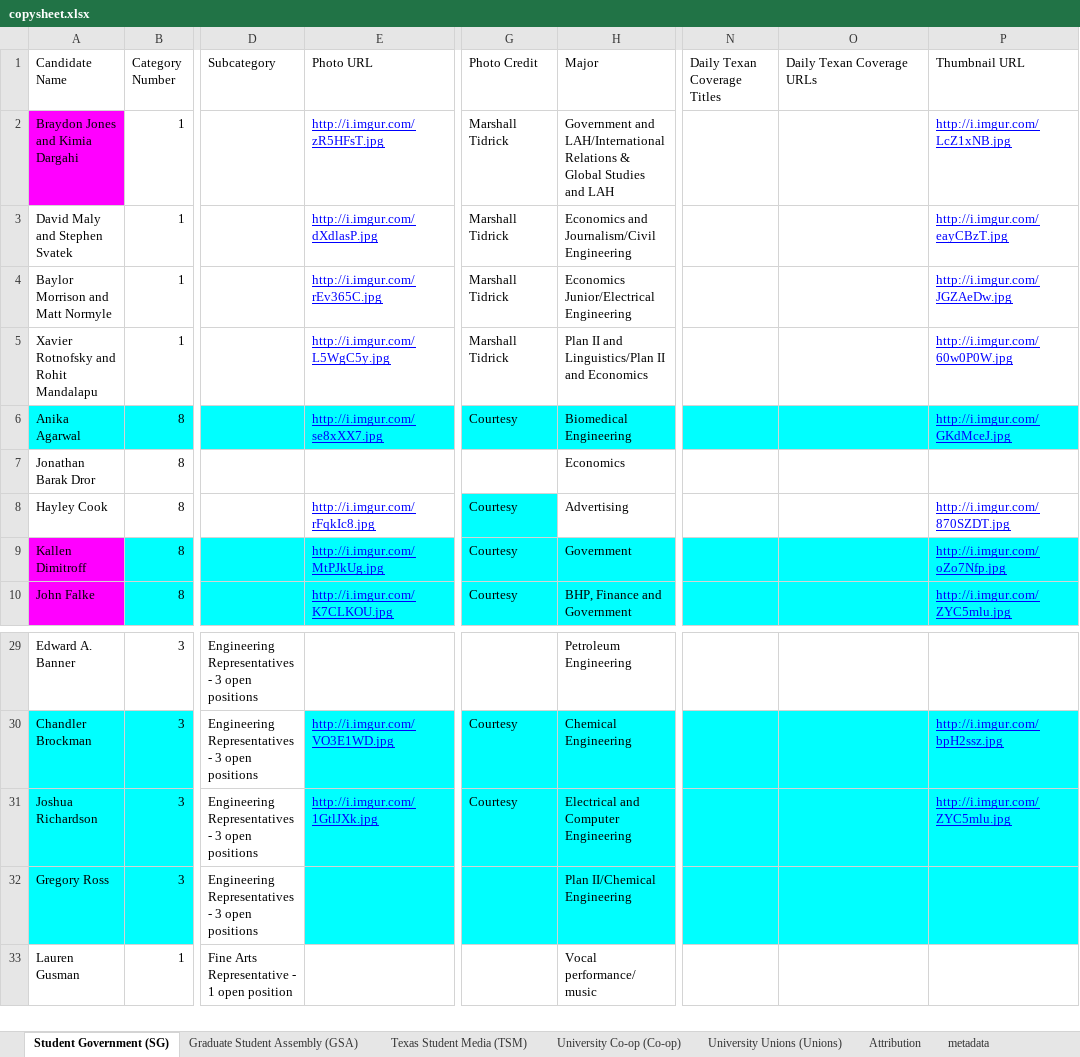
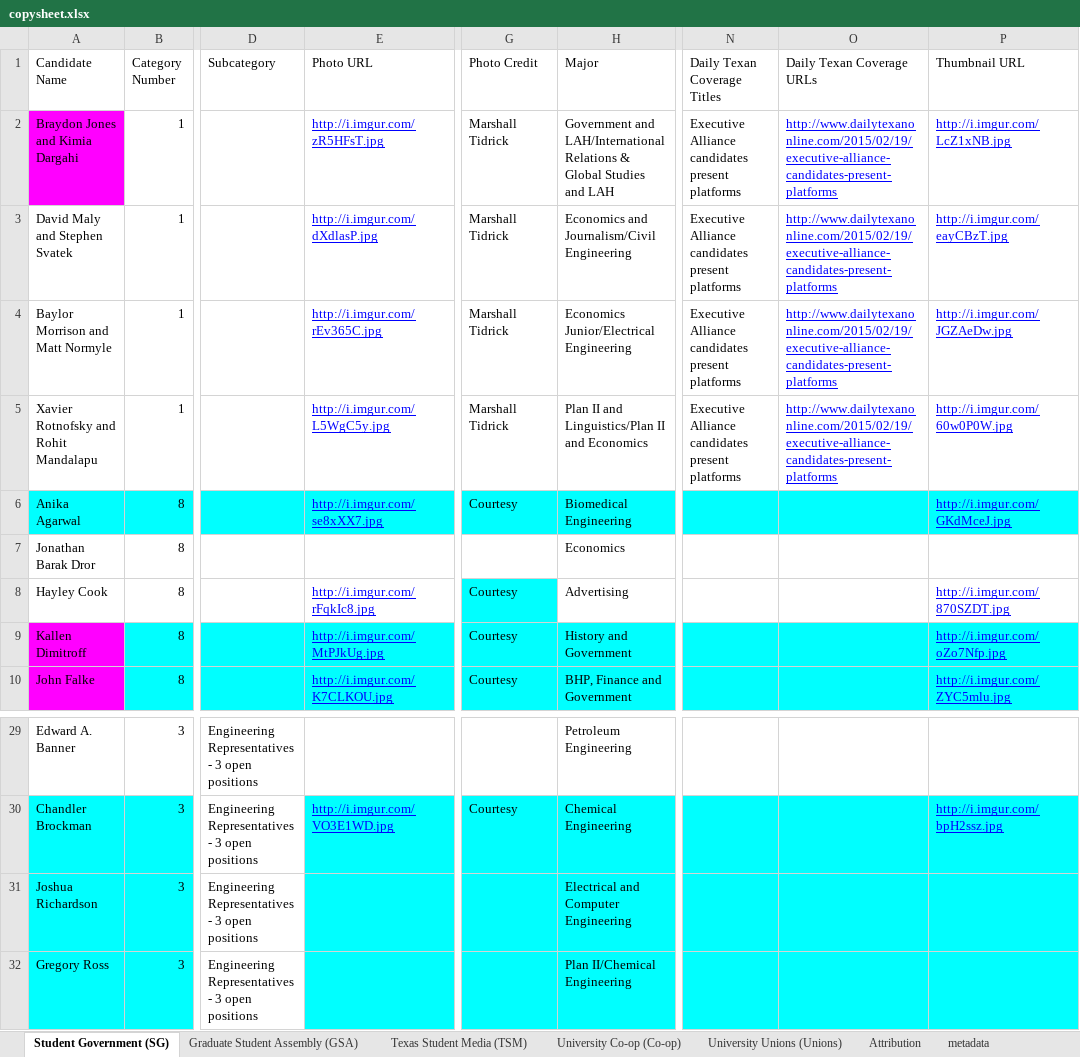
Before and after one commit to sc1f/hd49-expl, an Excel workbook: backend/copysheet.xlsx, sheet Student Government (SG), drawn as a sheet; only a part is shown, gaps mark what is left out; the shorter side is filled out with more unchanged rows; values as stored, in another font and other column widths than the file's, no borders; charts and pictures not drawn; the diff names each change by its address in the sheet, - before the commit and + after, or states it on an @@ line.

```diff
--- a/backend/copysheet.xlsx (sheet Student Government (SG))
+++ b/backend/copysheet.xlsx (sheet Student Government (SG))
-N2:N5 (Daily Texan Coverage Titles): (empty)
+N2:N5 (Daily Texan Coverage Titles): Executive Alliance candidates present platforms
-O2:O5 (Daily Texan Coverage URLs): (empty)
+O2:O5 (Daily Texan Coverage URLs): http://www.dailytexanonline.com/2015/02/19/executive-alliance-candidates-present-platforms
-H9 (Major): Government
+H9 (Major): History and Government
-E31 (Photo URL): http://i.imgur.com/1GtlJXk.jpg
+E31 (Photo URL): (empty)
-G31 (Photo Credit): Courtesy
+G31 (Photo Credit): (empty)
-P31 (Thumbnail URL): http://i.imgur.com/ZYC5mlu.jpg
+P31 (Thumbnail URL): (empty)
```
Also changed, not shown: sheet University Co-op (Co-op), sheet University Unions (Unions), sheet metadata, 11 other files.
